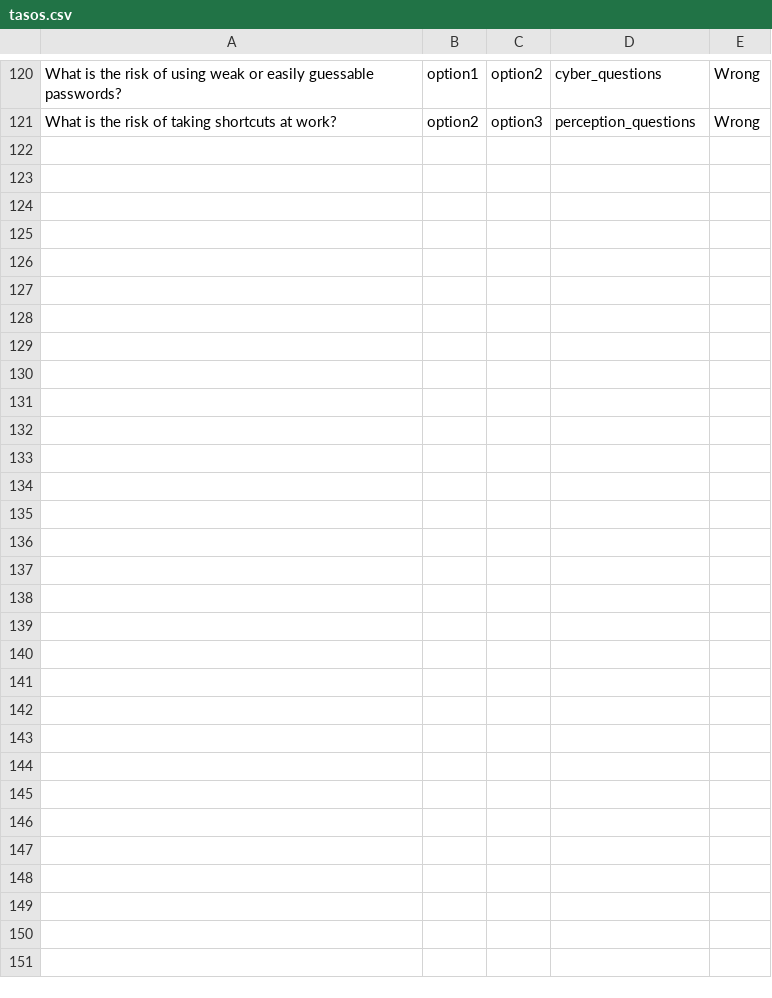
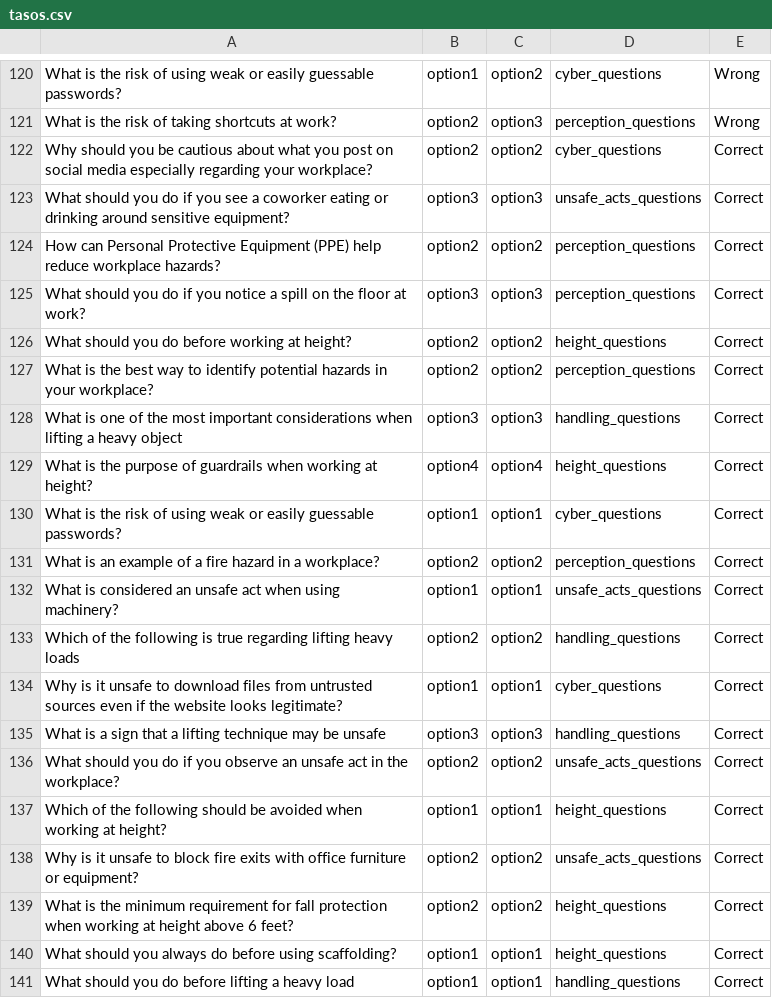
Before and after one commit to LazarosZ/quiz-game-light-edition, a CSV file: csv/tasos.csv, drawn as a sheet; only a part is shown, gaps mark what is left out; the diff covers the shown part only; the diff names each change by its address in the sheet, - before the commit and + after, or states it on an @@ line.

```diff
--- a/csv/tasos.csv
+++ b/csv/tasos.csv
+row 122: Why should you be cautious about what you post on social media especially regarding your workplace? | option2 | option2 | cyber_questions | Correct
+row 123: What should you do if you see a coworker eating or drinking around sensitive equipment? | option3 | option3 | unsafe_acts_questions | Correct
+row 124: How can Personal Protective Equipment (PPE) help reduce workplace hazards? | option2 | option2 | perception_questions | Correct
+row 125: What should you do if you notice a spill on the floor at work? | option3 | option3 | perception_questions | Correct
+row 126: What should you do before working at height? | option2 | option2 | height_questions | Correct
+row 127: What is the best way to identify potential hazards in your workplace? | option2 | option2 | perception_questions | Correct
+row 128: What is one of the most important considerations when lifting a heavy object | option3 | option3 | handling_questions | Correct
+row 129: What is the purpose of guardrails when working at height? | option4 | option4 | height_questions | Correct
+row 130: What is the risk of using weak or easily guessable passwords? | option1 | option1 | cyber_questions | Correct
+row 131: What is an example of a fire hazard in a workplace? | option2 | option2 | perception_questions | Correct
+row 132: What is considered an unsafe act when using machinery? | option1 | option1 | unsafe_acts_questions | Correct
+row 133: Which of the following is true regarding lifting heavy loads | option2 | option2 | handling_questions | Correct
+row 134: Why is it unsafe to download files from untrusted sources even if the website looks legitimate? | option1 | option1 | cyber_questions | Correct
+row 135: What is a sign that a lifting technique may be unsafe | option3 | option3 | handling_questions | Correct
+row 136: What should you do if you observe an unsafe act in the workplace? | option2 | option2 | unsafe_acts_questions | Correct
+row 137: Which of the following should be avoided when working at height? | option1 | option1 | height_questions | Correct
+row 138: Why is it unsafe to block fire exits with office furniture or equipment? | option2 | option2 | unsafe_acts_questions | Correct
+row 139: What is the minimum requirement for fall protection when working at height above 6 feet? | option2 | option2 | height_questions | Correct
+row 140: What should you always do before using scaffolding? | option1 | option1 | height_questions | Correct
+row 141: What should you do before lifting a heavy load | option1 | option1 | handling_questions | Correct
```
Also changed, not shown: 10 added rows elsewhere in this file, 2 other files.
